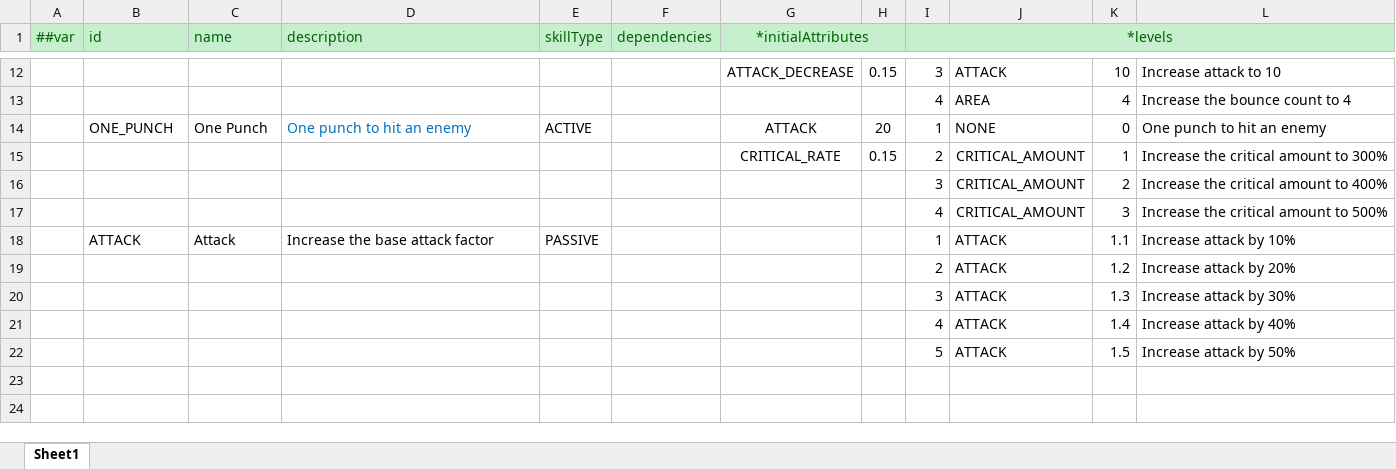
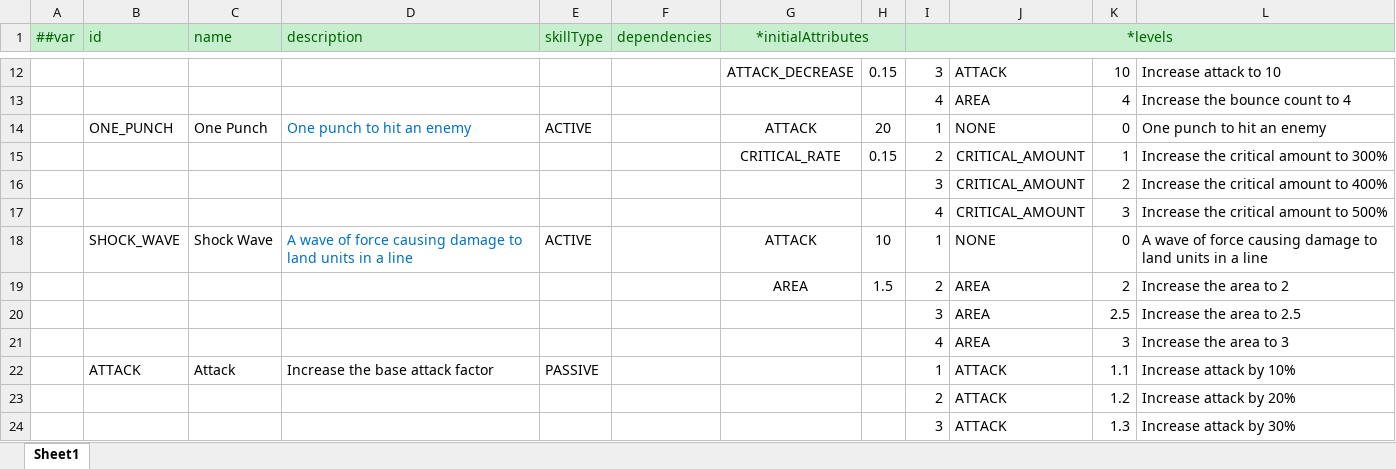
Before and after one commit to TigerSun86/GobangAdventure, an Excel workbook: Unity/NewWheel/VampireBuilder1/DesignerConfigs/Datas/skill.xlsx, sheet Sheet1, drawn as a sheet; only a part is shown, gaps mark what is left out; the shorter side is filled out with more unchanged rows; values as stored, in another font and other column widths than the file's, no borders; the diff names each change by its address in the sheet, - before the commit and + after, or states it on an @@ line.

Commit message:
Migrated skill ShockWave

```diff
--- a/Unity/NewWheel/VampireBuilder1/DesignerConfigs/Datas/skill.xlsx (sheet Sheet1)
+++ b/Unity/NewWheel/VampireBuilder1/DesignerConfigs/Datas/skill.xlsx (sheet Sheet1)
+row 18:  | SHOCK_WAVE | Shock Wave | A wave of force causing damage to land units in a line | ACTIVE |  | ATTACK | 10 | 1 | NONE | 0 | A wave of force causing damage to land units in a line
+row 19:  |  |  |  |  |  | AREA | 1.5 | 2 | AREA | 2 | Increase the area to 2
+row 20:  |  |  |  |  |  |  |  | 3 | AREA | 2.5 | Increase the area to 2.5
+row 21:  |  |  |  |  |  |  |  | 4 | AREA | 3 | Increase the area to 3
```
Also changed, not shown: 4 other files.
